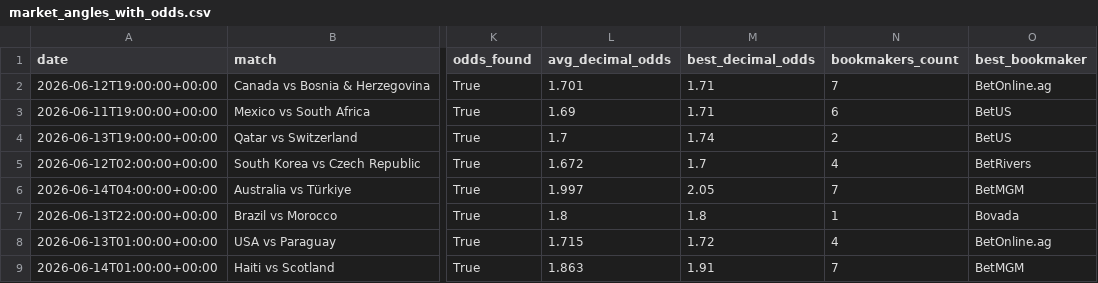
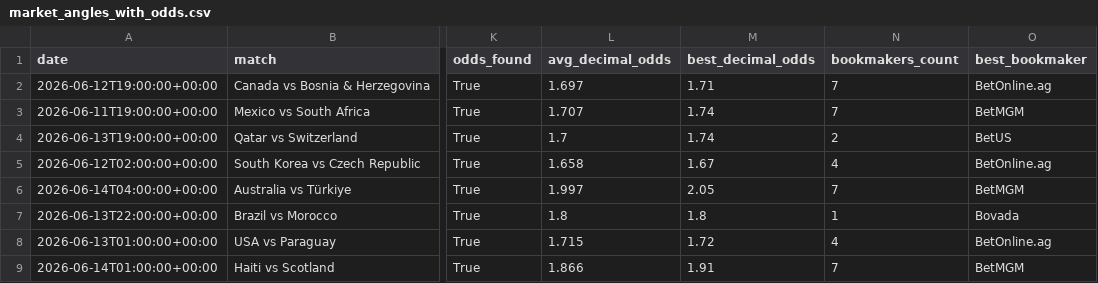
Before and after one commit to alvarito137/worldcup-quant-engine, a CSV file: data/processed/market_angles_with_odds.csv, drawn as a sheet; only a part is shown, gaps mark what is left out; the diff names each change by its address in the sheet, - before the commit and + after, or states it on an @@ line.

```diff
--- a/data/processed/market_angles_with_odds.csv
+++ b/data/processed/market_angles_with_odds.csv
-L2 (avg_decimal_odds): 1.701
+L2 (avg_decimal_odds): 1.697
-L3 (avg_decimal_odds): 1.69
+L3 (avg_decimal_odds): 1.707
-M3 (best_decimal_odds): 1.71
+M3 (best_decimal_odds): 1.74
-N3 (bookmakers_count): 6
+N3 (bookmakers_count): 7
-O3 (best_bookmaker): BetUS
+O3 (best_bookmaker): BetMGM
-L5 (avg_decimal_odds): 1.672
+L5 (avg_decimal_odds): 1.658
-M5 (best_decimal_odds): 1.7
+M5 (best_decimal_odds): 1.67
-O5 (best_bookmaker): BetRivers
+O5 (best_bookmaker): BetOnline.ag
-L9 (avg_decimal_odds): 1.863
+L9 (avg_decimal_odds): 1.866
```
Also changed, not shown: data/raw/odds_markets_api_snapshot.csv, 4 other files.
